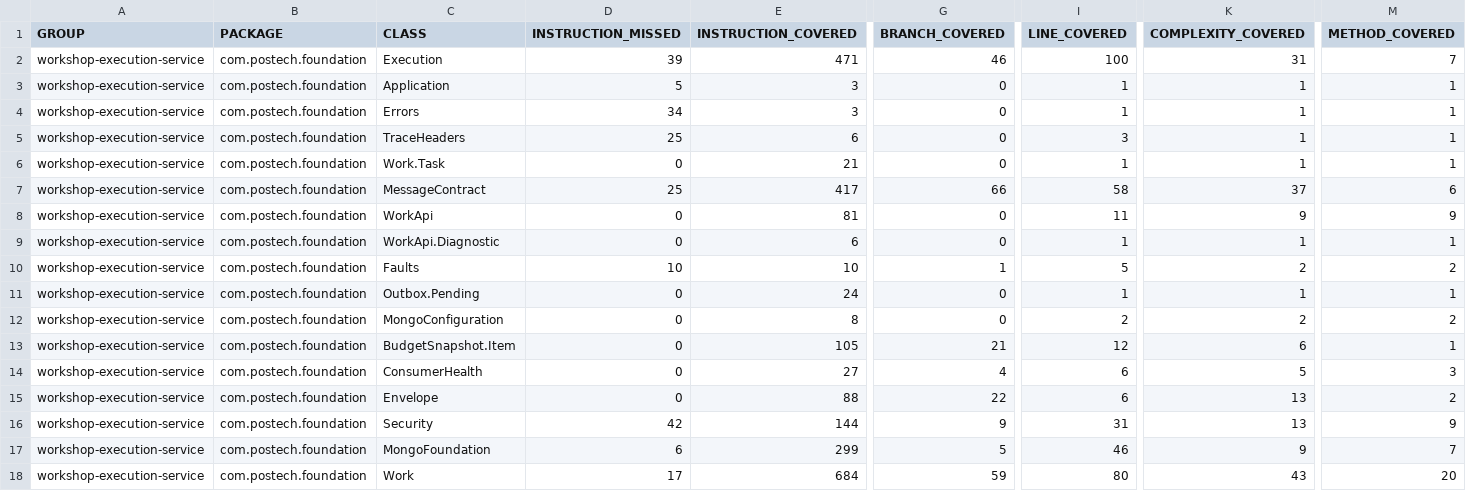
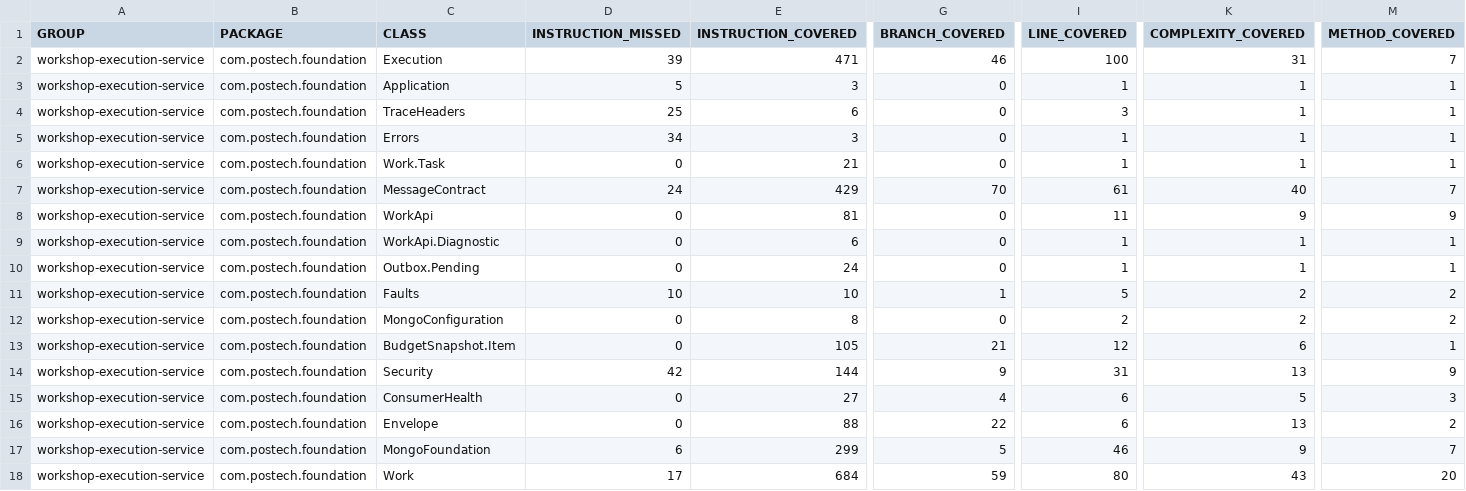
Before and after one commit to postech-software-architecture/workshop-execution-service, a CSV file: docs/evidencias/jacoco.csv, drawn as a sheet; only a part is shown, gaps mark what is left out; the diff names each change by its address in the sheet, - before the commit and + after, or states it on an @@ line.

```diff
--- a/docs/evidencias/jacoco.csv
+++ b/docs/evidencias/jacoco.csv
@@ row 5 moved to row 4: workshop-execution-service @@
-D7 (INSTRUCTION_MISSED): 25
+D7 (INSTRUCTION_MISSED): 24
-E7 (INSTRUCTION_COVERED): 417
+E7 (INSTRUCTION_COVERED): 429
-G7 (BRANCH_COVERED): 66
+G7 (BRANCH_COVERED): 70
-I7 (LINE_COVERED): 58
+I7 (LINE_COVERED): 61
-K7 (COMPLEXITY_COVERED): 37
+K7 (COMPLEXITY_COVERED): 40
-M7 (METHOD_COVERED): 6
+M7 (METHOD_COVERED): 7
@@ row 11 moved to row 10: workshop-execution-service @@
@@ row 16 moved to row 14: workshop-execution-service @@
```
Also changed, not shown: 5 other files.
